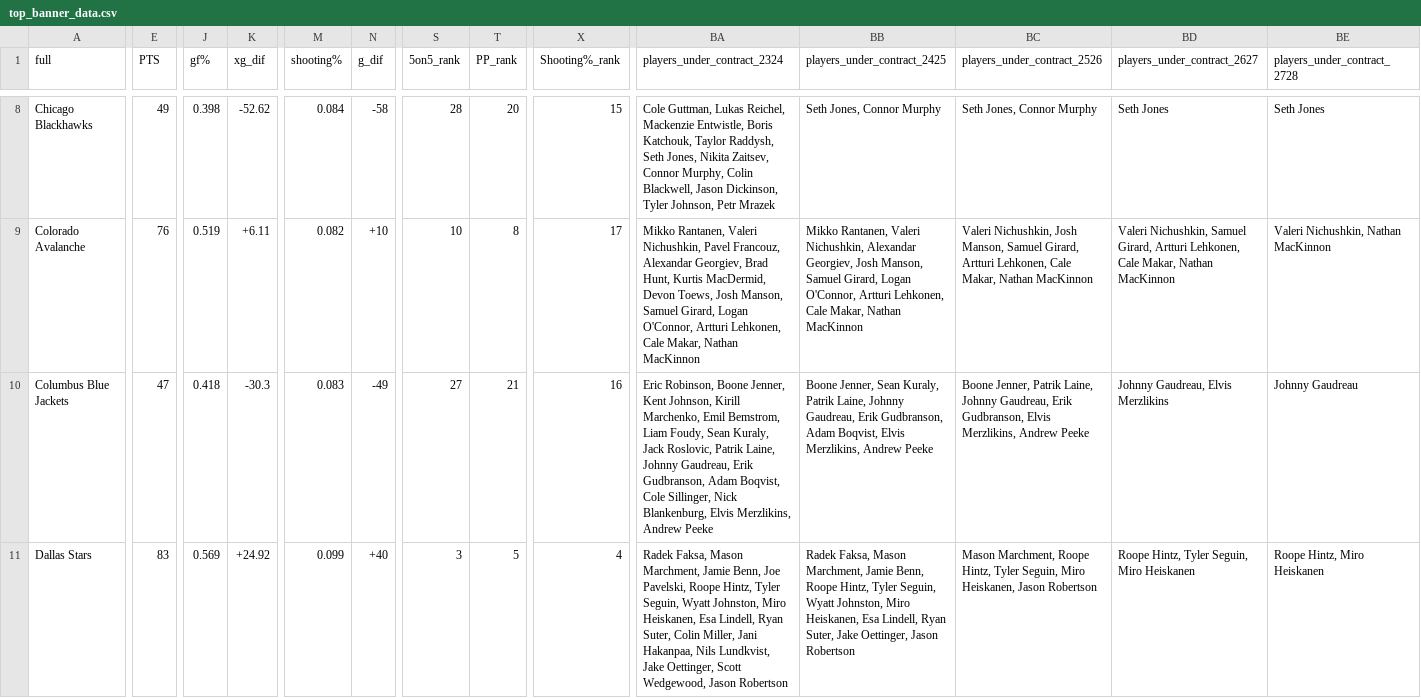
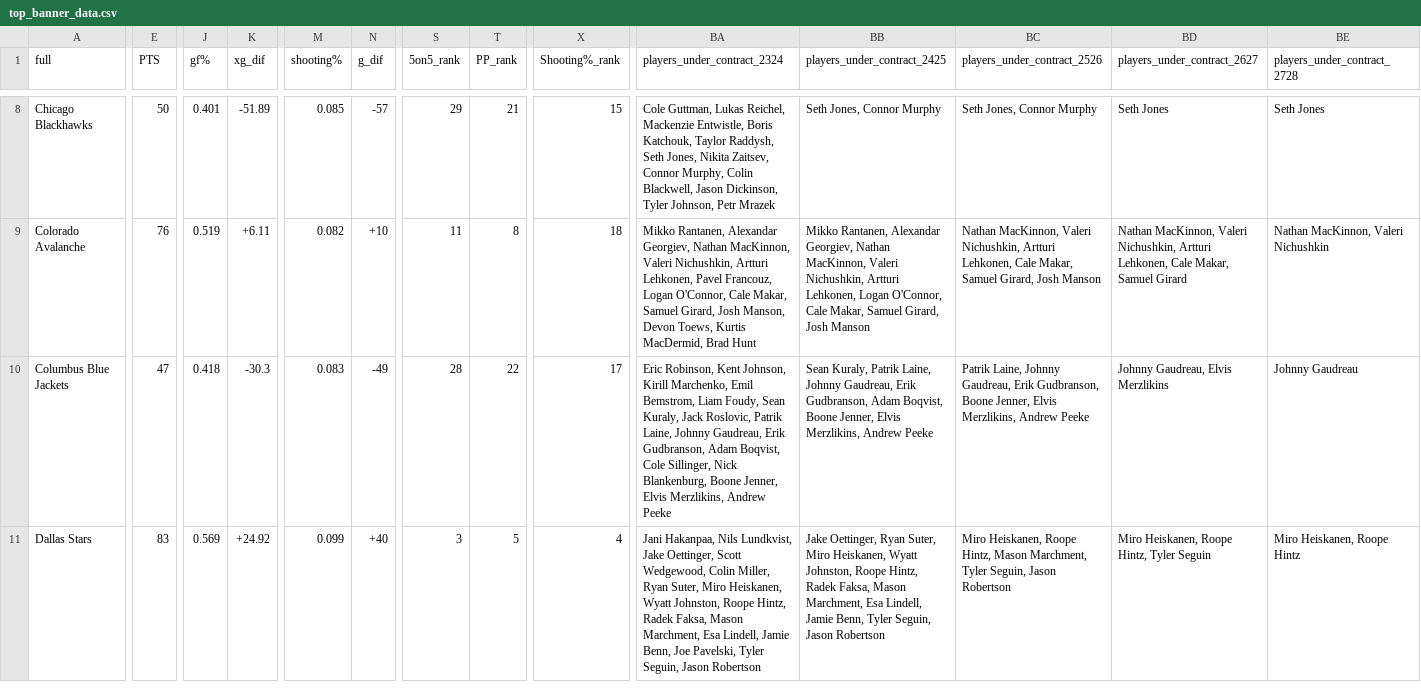
Before and after one commit to cassario/matchupData, a CSV file: top_banner_data.csv, drawn as a sheet; only a part is shown, gaps mark what is left out; the diff covers the shown part only; the diff names each change by its address in the sheet, - before the commit and + after, or states it on an @@ line.

```diff
--- a/top_banner_data.csv
+++ b/top_banner_data.csv
-E8 (PTS): 49
+E8 (PTS): 50
-J8 (gf%): 0.398
+J8 (gf%): 0.401
-K8 (xg_dif): -52.62
+K8 (xg_dif): -51.89
-M8 (shooting%): 0.084
+M8 (shooting%): 0.085
-N8 (g_dif): -58
+N8 (g_dif): -57
-S8 (5on5_rank): 28
+S8 (5on5_rank): 29
-T8 (PP_rank): 20
+T8 (PP_rank): 21
-S9 (5on5_rank): 10
+S9 (5on5_rank): 11
-X9 (Shooting%_rank): 17
+X9 (Shooting%_rank): 18
-BA9 (players_under_contract_2324): Mikko Rantanen, Valeri Nichushkin, Pavel Francouz, Alexandar Georgiev, Brad Hunt, Kurtis MacDermid, Devon Toews, Josh Manson, Samuel Girard, Logan O'Connor, Artturi Lehkonen, Cale Makar, Nathan MacKinnon
+BA9 (players_under_contract_2324): Mikko Rantanen, Alexandar Georgiev, Nathan MacKinnon, Valeri Nichushkin, Artturi Lehkonen, Pavel Francouz, Logan O'Connor, Cale Makar, Samuel Girard, Josh Manson, Devon Toews, Kurtis MacDermid, Brad Hunt
-BB9 (players_under_contract_2425): Mikko Rantanen, Valeri Nichushkin, Alexandar Georgiev, Josh Manson, Samuel Girard, Logan O'Connor, Artturi Lehkonen, Cale Makar, Nathan MacKinnon
+BB9 (players_under_contract_2425): Mikko Rantanen, Alexandar Georgiev, Nathan MacKinnon, Valeri Nichushkin, Artturi Lehkonen, Logan O'Connor, Cale Makar, Samuel Girard, Josh Manson
-BC9 (players_under_contract_2526): Valeri Nichushkin, Josh Manson, Samuel Girard, Artturi Lehkonen, Cale Makar, Nathan MacKinnon
+BC9 (players_under_contract_2526): Nathan MacKinnon, Valeri Nichushkin, Artturi Lehkonen, Cale Makar, Samuel Girard, Josh Manson
-BD9 (players_under_contract_2627): Valeri Nichushkin, Samuel Girard, Artturi Lehkonen, Cale Makar, Nathan MacKinnon
+BD9 (players_under_contract_2627): Nathan MacKinnon, Valeri Nichushkin, Artturi Lehkonen, Cale Makar, Samuel Girard
-BE9 (players_under_contract_2728): Valeri Nichushkin, Nathan MacKinnon
+BE9 (players_under_contract_2728): Nathan MacKinnon, Valeri Nichushkin
-S10 (5on5_rank): 27
+S10 (5on5_rank): 28
-T10 (PP_rank): 21
+T10 (PP_rank): 22
-X10 (Shooting%_rank): 16
+X10 (Shooting%_rank): 17
-BA10 (players_under_contract_2324): Eric Robinson, Boone Jenner, Kent Johnson, Kirill Marchenko, Emil Bemstrom, Liam Foudy, Sean Kuraly, Jack Roslovic, Patrik Laine, Johnny Gaudreau, Erik Gudbranson, Adam Boqvist, Cole Sillinger, Nick Blankenburg, Elvis Merzlikins,…
+BA10 (players_under_contract_2324): Eric Robinson, Kent Johnson, Kirill Marchenko, Emil Bemstrom, Liam Foudy, Sean Kuraly, Jack Roslovic, Patrik Laine, Johnny Gaudreau, Erik Gudbranson, Adam Boqvist, Cole Sillinger, Nick Blankenburg, Boone Jenner, Elvis Merzlikins,…
-BB10 (players_under_contract_2425): Boone Jenner, Sean Kuraly, Patrik Laine, Johnny Gaudreau, Erik Gudbranson, Adam Boqvist, Elvis Merzlikins,…
+BB10 (players_under_contract_2425): Sean Kuraly, Patrik Laine, Johnny Gaudreau, Erik Gudbranson, Adam Boqvist, Boone Jenner, Elvis Merzlikins,…
-BC10 (players_under_contract_2526): Boone Jenner, Patrik Laine, Johnny Gaudreau, Erik Gudbranson, Elvis Merzlikins,…
+BC10 (players_under_contract_2526): Patrik Laine, Johnny Gaudreau, Erik Gudbranson, Boone Jenner, Elvis Merzlikins,…
-BA11 (players_under_contract_2324): Radek Faksa, Mason Marchment, Jamie Benn, Joe Pavelski, Roope Hintz, Tyler Seguin, Wyatt Johnston, Miro Heiskanen, Esa Lindell, Ryan Suter, Colin Miller, Jani Hakanpaa, Nils Lundkvist, Jake Oettinger, Scott Wedgewood, Jason Robertson
+BA11 (players_under_contract_2324): Jani Hakanpaa, Nils Lundkvist, Jake Oettinger, Scott Wedgewood, Colin Miller, Ryan Suter, Miro Heiskanen, Wyatt Johnston, Roope Hintz, Radek Faksa, Mason Marchment, Esa Lindell, Jamie Benn, Joe Pavelski, Tyler Seguin, Jason Robertson
-BB11 (players_under_contract_2425): Radek Faksa, Mason Marchment, Jamie Benn, Roope Hintz, Tyler Seguin, Wyatt Johnston, Miro Heiskanen, Esa Lindell, Ryan Suter, Jake Oettinger, Jason Robertson
+BB11 (players_under_contract_2425): Jake Oettinger, Ryan Suter, Miro Heiskanen, Wyatt Johnston, Roope Hintz, Radek Faksa, Mason Marchment, Esa Lindell, Jamie Benn, Tyler Seguin, Jason Robertson
-BC11 (players_under_contract_2526): Mason Marchment, Roope Hintz, Tyler Seguin, Miro Heiskanen, Jason Robertson
+BC11 (players_under_contract_2526): Miro Heiskanen, Roope Hintz, Mason Marchment, Tyler Seguin, Jason Robertson
-BD11 (players_under_contract_2627): Roope Hintz, Tyler Seguin, Miro Heiskanen
+BD11 (players_under_contract_2627): Miro Heiskanen, Roope Hintz, Tyler Seguin
-BE11 (players_under_contract_2728): Roope Hintz, Miro Heiskanen
+BE11 (players_under_contract_2728): Miro Heiskanen, Roope Hintz
```
Also changed, not shown: 168 edited cells elsewhere in this file, 1 other file.
